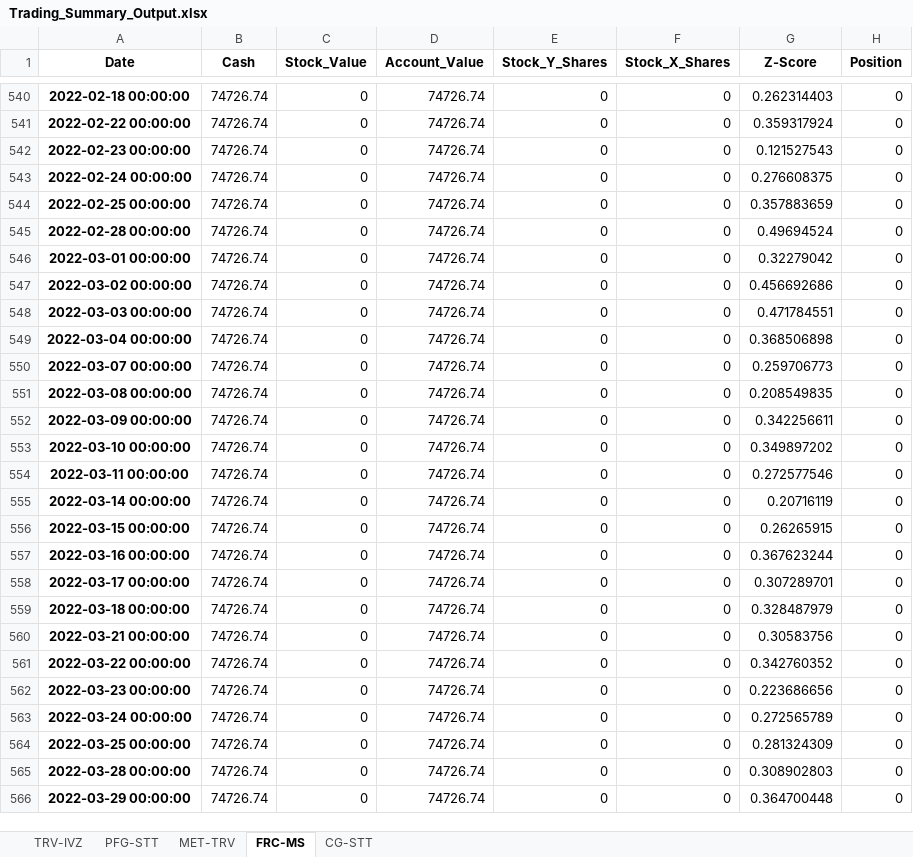
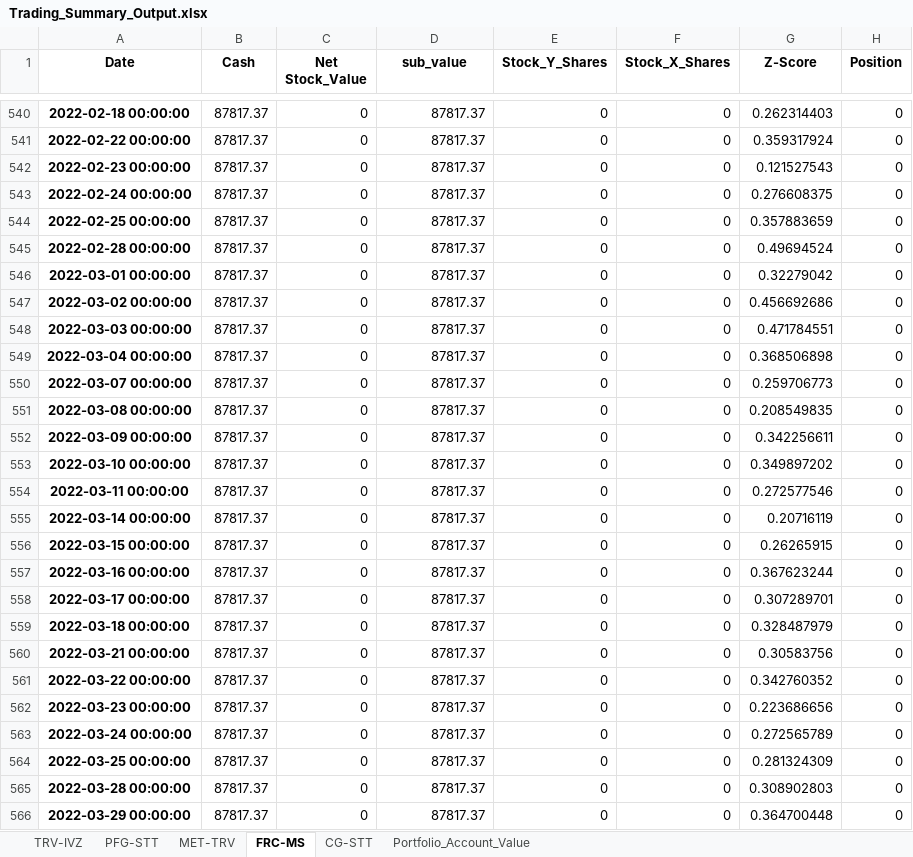
Before and after one commit to cst223606/FINA4380, an Excel workbook: Trading_Summary_Output.xlsx, sheet FRC-MS, drawn as a sheet; only a part is shown, gaps mark what is left out; values as stored, in another font and other column widths than the file's, no borders; the diff covers the shown part only; the diff names each change by its address in the sheet, - before the commit and + after, or states it on an @@ line.

```diff
--- a/Trading_Summary_Output.xlsx (sheet FRC-MS)
+++ b/Trading_Summary_Output.xlsx (sheet FRC-MS)
+sheet tab: Portfolio_Account_Value
-C1: Stock_Value
+C1: Net Stock_Value
-D1: Account_Value
+D1: sub_value
-B540:B566 (Cash): 74726.74
+B540:B566 (Cash): 87817.37
-D540:D566 (sub_value): 74726.74
+D540:D566 (sub_value): 87817.37
```
Also changed, not shown: 1195 edited cells elsewhere in this sheet, sheet TRV-IVZ, sheet MET-TRV, sheet CG-STT, sheet PFG-STT, 3 other files.
